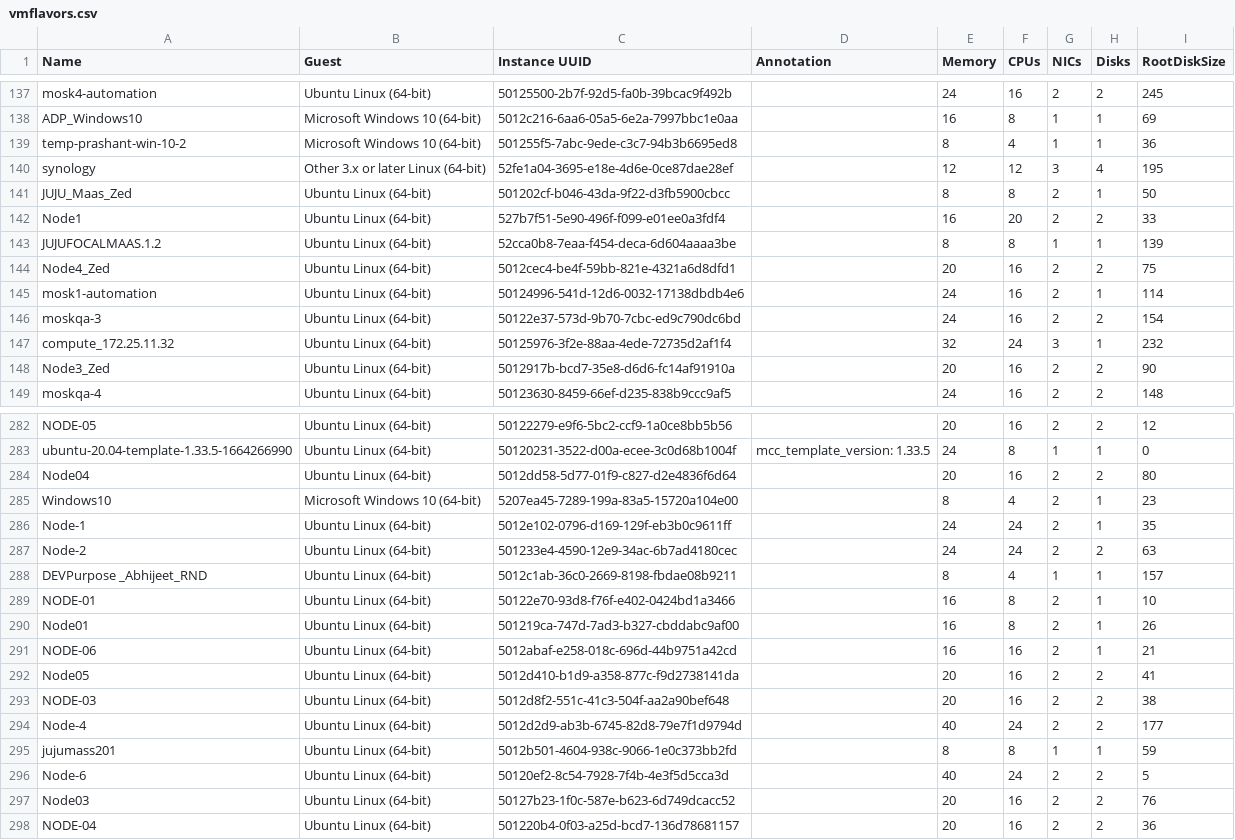
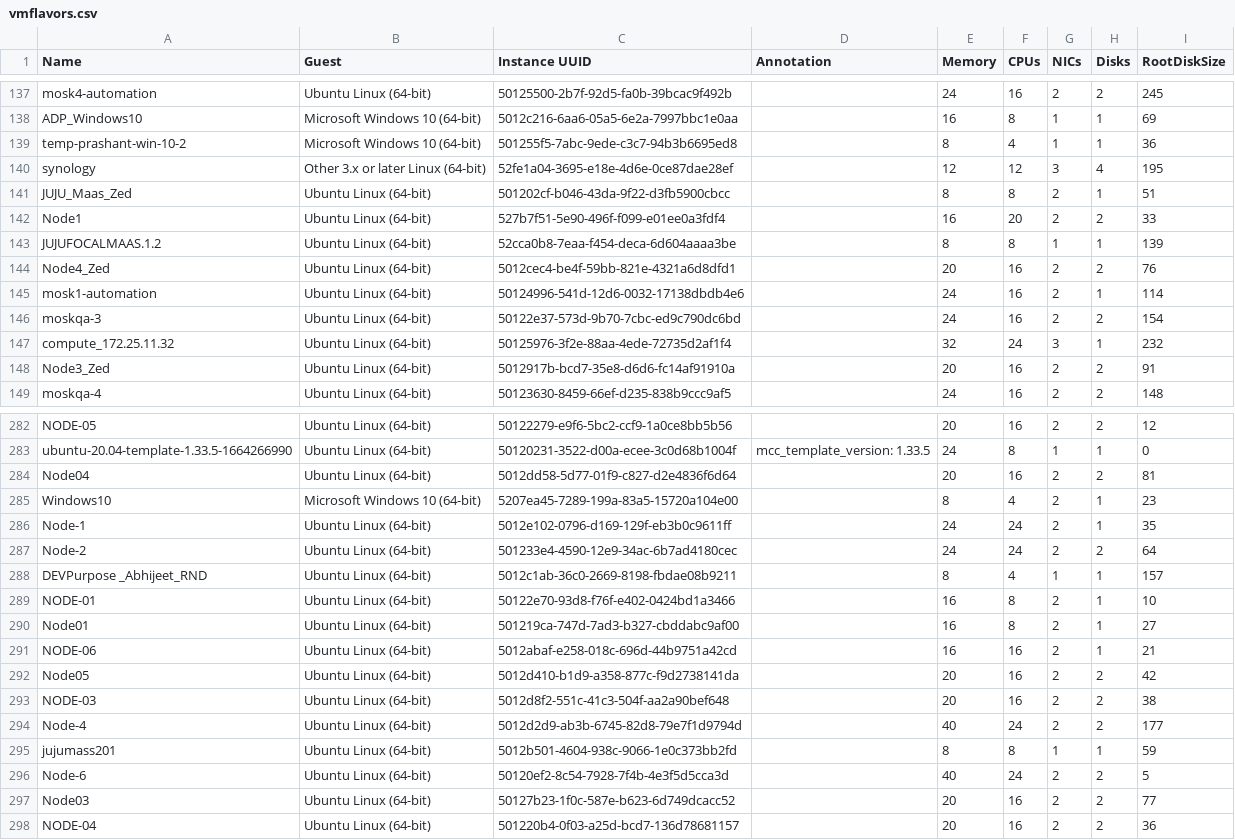
Before and after one commit to MuralidharB/vmosmapping, a CSV file: data/vmflavors.csv, drawn as a sheet; only a part is shown, gaps mark what is left out; the diff covers the shown part only.

```diff
--- a/data/vmflavors.csv
+++ b/data/vmflavors.csv
@@ -140,6 +140,6 @@ temp-prashant-win-10-2,Microsoft Windows 10 (64-bit),501255f5-7abc-9ede-c3c7-94b
 synology,Other 3.x or later Linux (64-bit),52fe1a04-3695-e18e-4d6e-0ce87dae28ef,,12,12,3,4,195
-JUJU_Maas_Zed,Ubuntu Linux (64-bit),501202cf-b046-43da-9f22-d3fb5900cbcc,,8,8,2,1,50
+JUJU_Maas_Zed,Ubuntu Linux (64-bit),501202cf-b046-43da-9f22-d3fb5900cbcc,,8,8,2,1,51
 Node1,Ubuntu Linux (64-bit),527b7f51-5e90-496f-f099-e01ee0a3fdf4,,16,20,2,2,33
 JUJUFOCALMAAS.1.2,Ubuntu Linux (64-bit),52cca0b8-7eaa-f454-deca-6d604aaaa3be,,8,8,1,1,139
-Node4_Zed,Ubuntu Linux (64-bit),5012cec4-be4f-59bb-821e-4321a6d8dfd1,,20,16,2,2,75
+Node4_Zed,Ubuntu Linux (64-bit),5012cec4-be4f-59bb-821e-4321a6d8dfd1,,20,16,2,2,76
 mosk1-automation,Ubuntu Linux (64-bit),50124996-541d-12d6-0032-17138dbdb4e6,,24,16,2,1,114
@@ -147,3 +147,3 @@ moskqa-3,Ubuntu Linux (64-bit),50122e37-573d-9b70-7cbc-ed9c790dc6bd,,24,16,2,2,1
 compute_172.25.11.32,Ubuntu Linux (64-bit),50125976-3f2e-88aa-4ede-72735d2af1f4,,32,24,3,1,232
-Node3_Zed,Ubuntu Linux (64-bit),5012917b-bcd7-35e8-d6d6-fc14af91910a,,20,16,2,2,90
+Node3_Zed,Ubuntu Linux (64-bit),5012917b-bcd7-35e8-d6d6-fc14af91910a,,20,16,2,2,91
 moskqa-4,Ubuntu Linux (64-bit),50123630-8459-66ef-d235-838b9ccc9af5,,24,16,2,2,148
@@ -283,11 +283,11 @@ NODE-05,Ubuntu Linux (64-bit),50122279-e9f6-5bc2-ccf9-1a0ce8bb5b56,,20,16,2,2,12
 ubuntu-20.04-template-1.33.5-1664266990,Ubuntu Linux (64-bit),50120231-3522-d00a-ecee-3c0d68b1004f,mcc_template_version: 1.33.5,24,8,1,1,0
-Node04,Ubuntu Linux (64-bit),5012dd58-5d77-01f9-c827-d2e4836f6d64,,20,16,2,2,80
+Node04,Ubuntu Linux (64-bit),5012dd58-5d77-01f9-c827-d2e4836f6d64,,20,16,2,2,81
 Windows10,Microsoft Windows 10 (64-bit),5207ea45-7289-199a-83a5-15720a104e00,,8,4,2,1,23
 Node-1,Ubuntu Linux (64-bit),5012e102-0796-d169-129f-eb3b0c9611ff,,24,24,2,1,35
-Node-2,Ubuntu Linux (64-bit),501233e4-4590-12e9-34ac-6b7ad4180cec,,24,24,2,2,63
+Node-2,Ubuntu Linux (64-bit),501233e4-4590-12e9-34ac-6b7ad4180cec,,24,24,2,2,64
 DEVPurpose _Abhijeet_RND,Ubuntu Linux (64-bit),5012c1ab-36c0-2669-8198-fbdae08b9211,,8,4,1,1,157
 NODE-01,Ubuntu Linux (64-bit),50122e70-93d8-f76f-e402-0424bd1a3466,,16,8,2,1,10
-Node01,Ubuntu Linux (64-bit),501219ca-747d-7ad3-b327-cbddabc9af00,,16,8,2,1,26
+Node01,Ubuntu Linux (64-bit),501219ca-747d-7ad3-b327-cbddabc9af00,,16,8,2,1,27
 NODE-06,Ubuntu Linux (64-bit),5012abaf-e258-018c-696d-44b9751a42cd,,16,16,2,1,21
-Node05,Ubuntu Linux (64-bit),5012d410-b1d9-a358-877c-f9d2738141da,,20,16,2,2,41
+Node05,Ubuntu Linux (64-bit),5012d410-b1d9-a358-877c-f9d2738141da,,20,16,2,2,42
 NODE-03,Ubuntu Linux (64-bit),5012d8f2-551c-41c3-504f-aa2a90bef648,,20,16,2,2,38
@@ -296,3 +296,3 @@ jujumass201,Ubuntu Linux (64-bit),5012b501-4604-938c-9066-1e0c373bb2fd,,8,8,1,1,
 Node-6,Ubuntu Linux (64-bit),50120ef2-8c54-7928-7f4b-4e3f5d5cca3d,,40,24,2,2,5
-Node03,Ubuntu Linux (64-bit),50127b23-1f0c-587e-b623-6d749dcacc52,,20,16,2,2,76
+Node03,Ubuntu Linux (64-bit),50127b23-1f0c-587e-b623-6d749dcacc52,,20,16,2,2,77
 NODE-04,Ubuntu Linux (64-bit),501220b4-0f03-a25d-bcd7-136d78681157,,20,16,2,2,36
```
Also changed, not shown: 17 edited cells elsewhere in this file, data/vmdatastores.csv, data/vminventory.csv, 5 other files.
